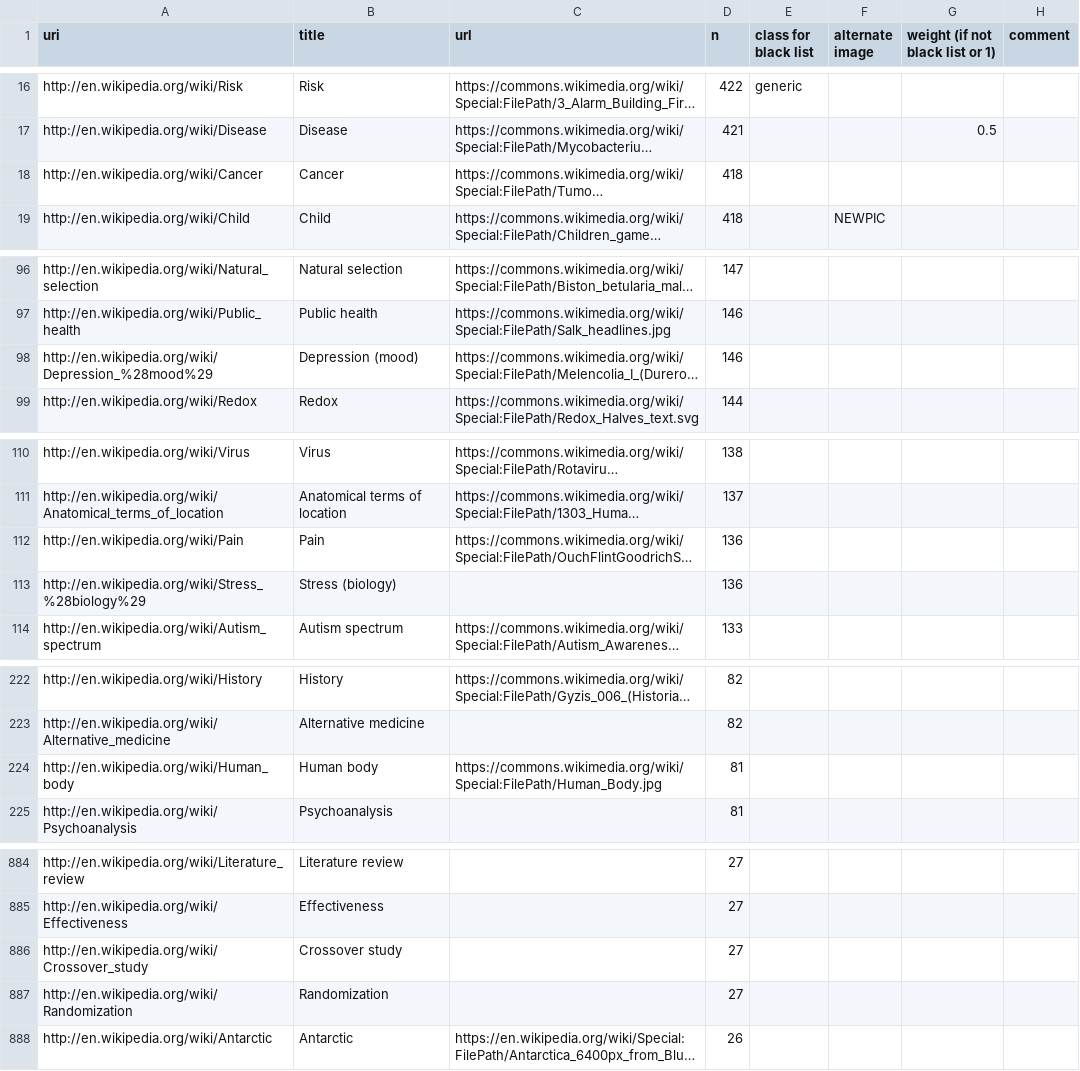
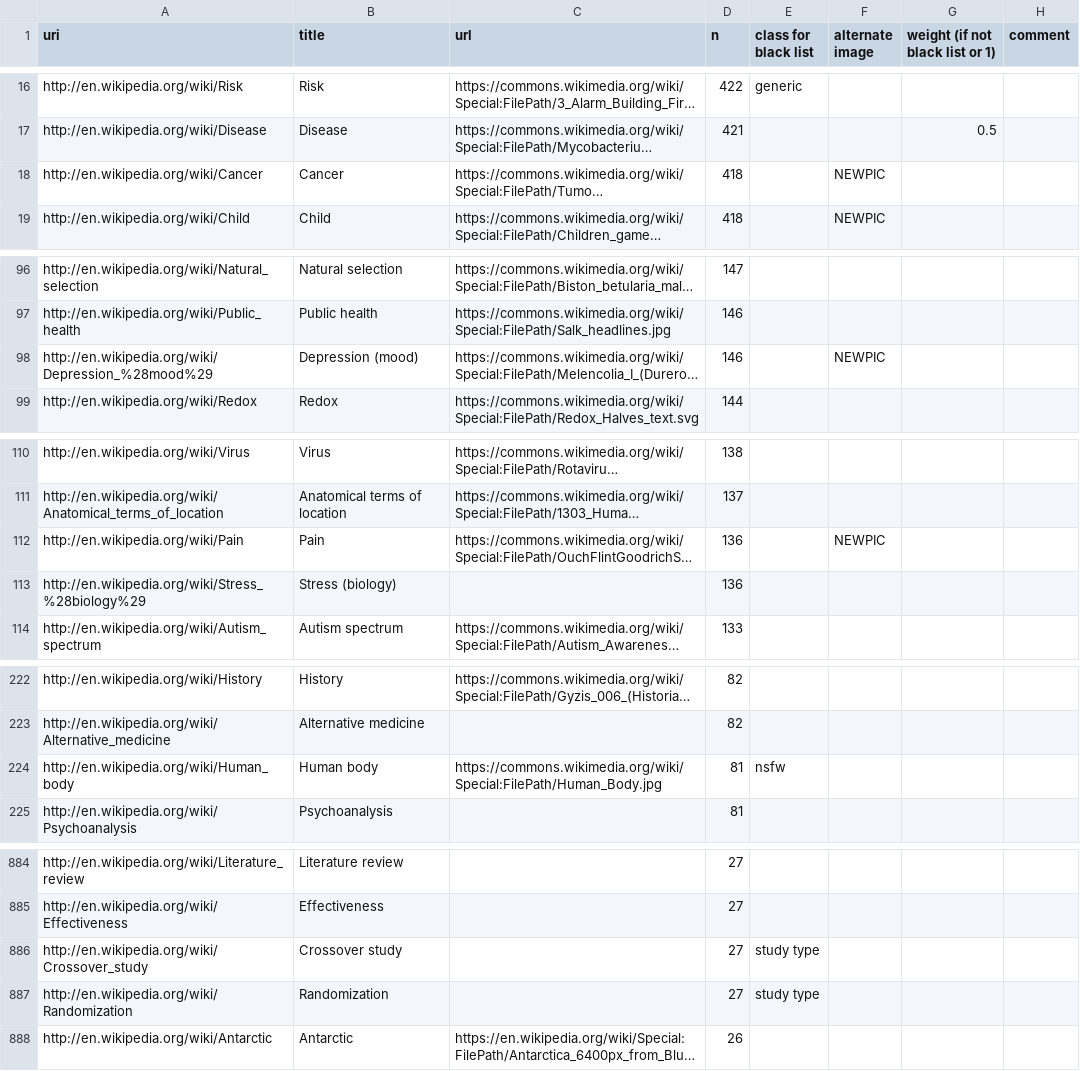
Before and after one commit to ourresearch/gtr-api, a TSV file: entities.tsv, drawn as a sheet; only a part is shown, gaps mark what is left out; long unchanged cells end in …; the diff covers the shown part only; the diff names each change by its address in the sheet, - before the commit and + after, or states it on an @@ line.

Commit message:
new pictures

```diff
--- a/entities.tsv
+++ b/entities.tsv
-F18 (alternate image): (empty)
+F18 (alternate image): NEWPIC
-F98 (alternate image): (empty)
+F98 (alternate image): NEWPIC
-F112 (alternate image): (empty)
+F112 (alternate image): NEWPIC
-E224 (class for black list): (empty)
+E224 (class for black list): nsfw
-E886:E887 (class for black list): (empty)
+E886:E887 (class for black list): study type
```
Also changed, not shown: 13 edited cells elsewhere in this file.
